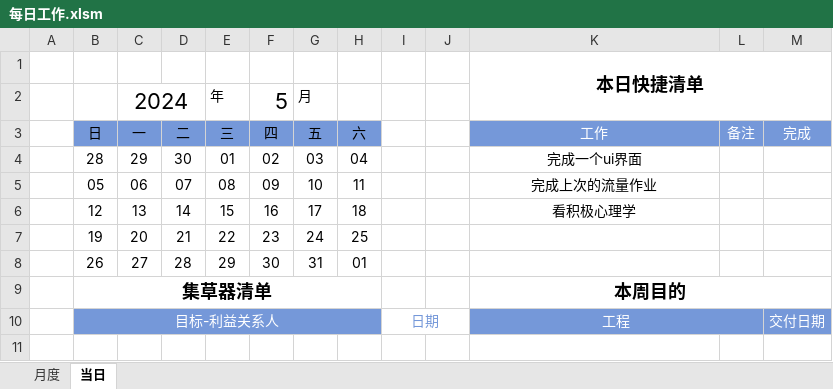
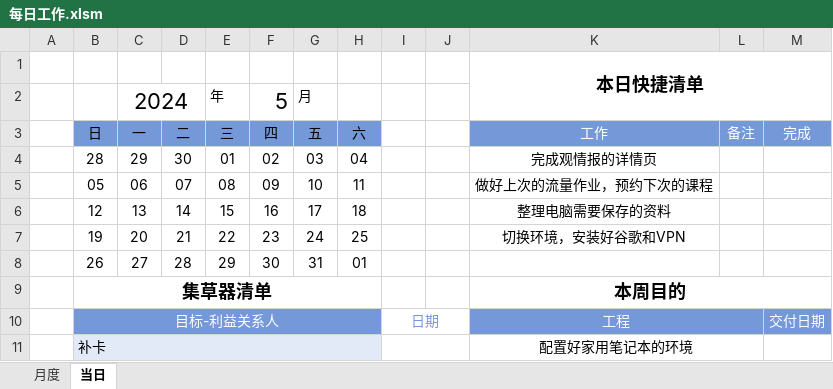
Before and after one commit to Wang-Xiaoshuang/regularWorks, an Excel workbook: 每日工作.xlsm, sheet 当日, drawn as a sheet; values as stored, in another font and other column widths than the file's, no borders; conditional formats and table styles not drawn; the diff names each change by its address in the sheet, - before the commit and + after, or states it on an @@ line.

```diff
--- a/每日工作.xlsm (sheet 当日)
+++ b/每日工作.xlsm (sheet 当日)
-K4 (工作): 完成一个ui界面
+K4 (工作): 完成观情报的详情页
-K5 (工作): 完成上次的流量作业
+K5 (工作): 做好上次的流量作业，预约下次的课程
-K6 (工作): 看积极心理学
+K6 (工作): 整理电脑需要保存的资料
-K7 (工作): (empty)
+K7 (工作): 切换环境，安装好谷歌和VPN
+row 11:  | 补卡 |  |  |  |  |  |  |  |  | 配置好家用笔记本的环境
```
Also changed, not shown: 4 other files.
